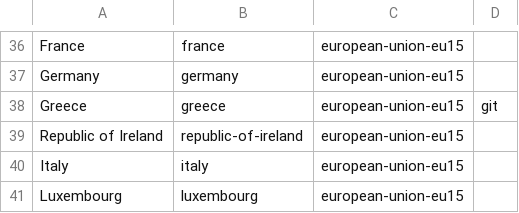
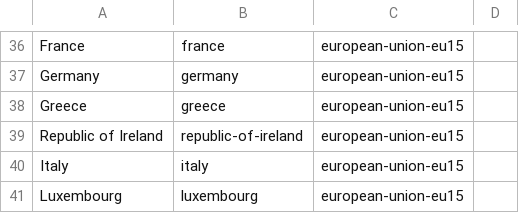
Before and after one commit to GSS-Cogs/ref_migration, a CSV file: codelists/citizenship-full.csv, drawn as a sheet; only a part is shown, gaps mark what is left out.

Commit message:
Fix typo

```diff
--- a/codelists/citizenship-full.csv
+++ b/codelists/citizenship-full.csv
@@ -37,3 +37,3 @@ France,france,european-union-eu15,
 Germany,germany,european-union-eu15,
-Greece,greece,european-union-eu15,git
+Greece,greece,european-union-eu15,
 Republic of Ireland,republic-of-ireland,european-union-eu15,
```
